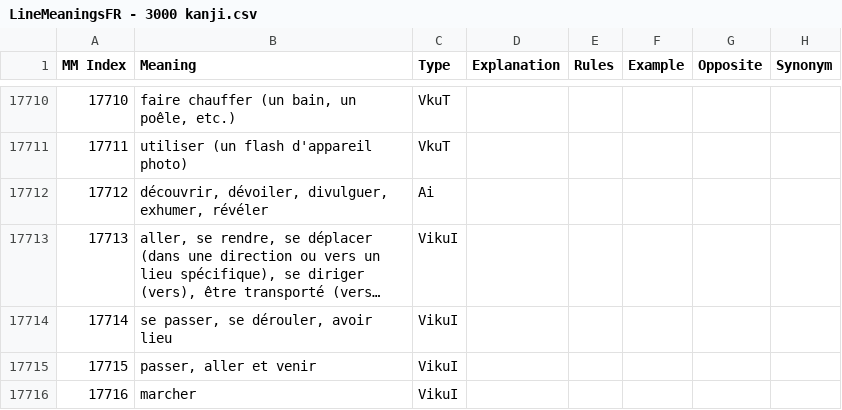
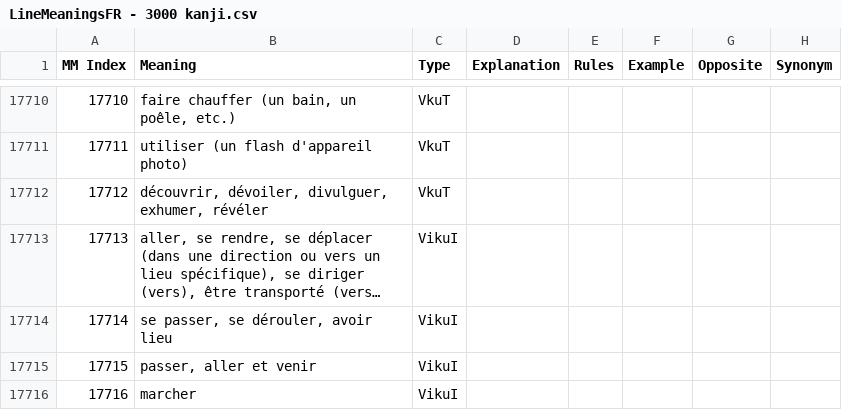
Before and after one commit to blarom/Japagram, a CSV file: app/src/main/assets/LineMeaningsFR - 3000 kanji.csv, drawn as a sheet; only a part is shown, gaps mark what is left out; long unchanged cells end in …; the diff names each change by its address in the sheet, - before the commit and + after, or states it on an @@ line.

```diff
--- a/app/src/main/assets/LineMeaningsFR - 3000 kanji.csv
+++ b/app/src/main/assets/LineMeaningsFR - 3000 kanji.csv
-C17712 (Type): Ai
+C17712 (Type): VkuT
```
Also changed, not shown: app/src/main/assets/LineExtendedDb - FrenchIndex.csv, app/src/main/assets/LineExtendedDb - SpanishIndex.csv, 11 other files.
